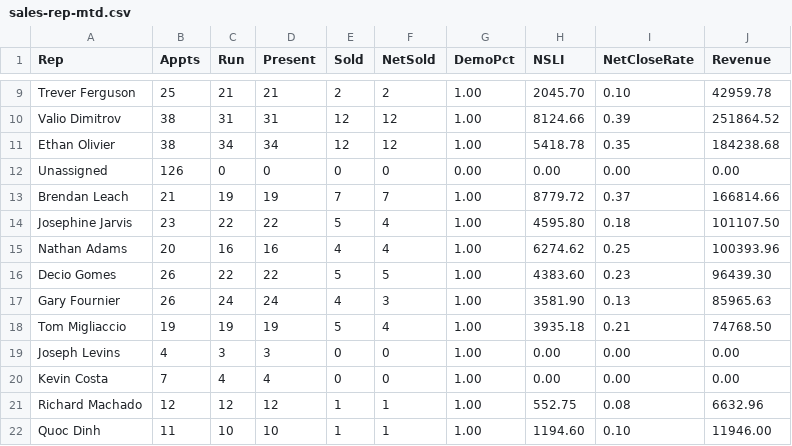
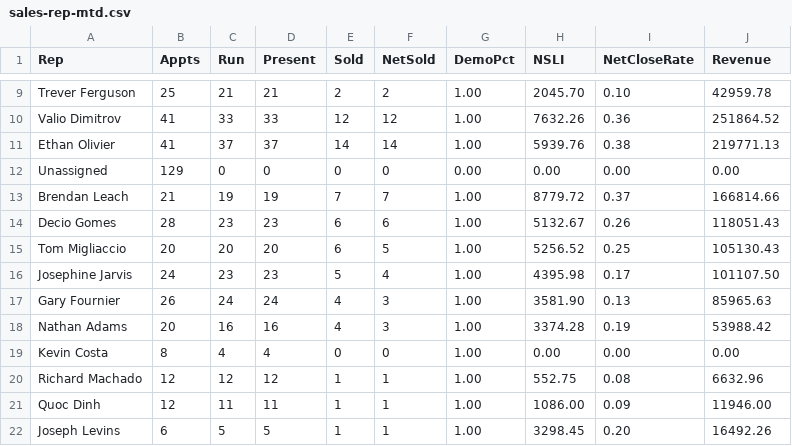
Before and after one commit to SeanSenno/rebath-sales-dashboard, a CSV file: data/sales-rep-mtd.csv, drawn as a sheet; only a part is shown, gaps mark what is left out; removed rows and columns are numbered as before the commit, all else as after; the diff covers the shown part only; the diff names each change by its address in the sheet, - before the commit and + after, or states it on an @@ line.

```diff
--- a/data/sales-rep-mtd.csv
+++ b/data/sales-rep-mtd.csv
-B10:B11 (Appts): 38
+B10:B11 (Appts): 41
-C10 (Run): 31
+C10 (Run): 33
-D10 (Present): 31
+D10 (Present): 33
-H10 (NSLI): 8124.66
+H10 (NSLI): 7632.26
-I10 (NetCloseRate): 0.39
+I10 (NetCloseRate): 0.36
-C11 (Run): 34
+C11 (Run): 37
-D11 (Present): 34
+D11 (Present): 37
-E11 (Sold): 12
+E11 (Sold): 14
-F11 (NetSold): 12
+F11 (NetSold): 14
-H11 (NSLI): 5418.78
+H11 (NSLI): 5939.76
-I11 (NetCloseRate): 0.35
+I11 (NetCloseRate): 0.38
-J11 (Revenue): 184238.68
+J11 (Revenue): 219771.13
-B12 (Appts): 126
+B12 (Appts): 129
+row 14: Decio Gomes | 28 | 23 | 23 | 6 | 6 | 1.00 | 5132.67 | 0.26 | 118051.43
+row 15: Tom Migliaccio | 20 | 20 | 20 | 6 | 5 | 1.00 | 5256.52 | 0.25 | 105130.43
-B16 (Appts): 23
+B16 (Appts): 24
-C16 (Run): 22
+C16 (Run): 23
-D16 (Present): 22
+D16 (Present): 23
-H16 (NSLI): 4595.80
+H16 (NSLI): 4395.98
-I16 (NetCloseRate): 0.18
+I16 (NetCloseRate): 0.17
-row 15: Nathan Adams | 20 | 16 | 16 | 4 | 4 | 1.00 | 6274.62 | 0.25 | 100393.96
-row 16: Decio Gomes | 26 | 22 | 22 | 5 | 5 | 1.00 | 4383.60 | 0.23 | 96439.30
-row 18: Tom Migliaccio | 19 | 19 | 19 | 5 | 4 | 1.00 | 3935.18 | 0.21 | 74768.50
-row 19: Joseph Levins | 4 | 3 | 3 | 0 | 0 | 1.00 | 0.00 | 0.00 | 0.00
+row 18: Nathan Adams | 20 | 16 | 16 | 4 | 3 | 1.00 | 3374.28 | 0.19 | 53988.42
-B19 (Appts): 7
+B19 (Appts): 8
-B21 (Appts): 11
+B21 (Appts): 12
-C21 (Run): 10
+C21 (Run): 11
-D21 (Present): 10
+D21 (Present): 11
-H21 (NSLI): 1194.60
+H21 (NSLI): 1086.00
-I21 (NetCloseRate): 0.10
+I21 (NetCloseRate): 0.09
+row 22: Joseph Levins | 6 | 5 | 5 | 1 | 1 | 1.00 | 3298.45 | 0.20 | 16492.26
```
Also changed, not shown: 37 edited cells elsewhere in this file.
